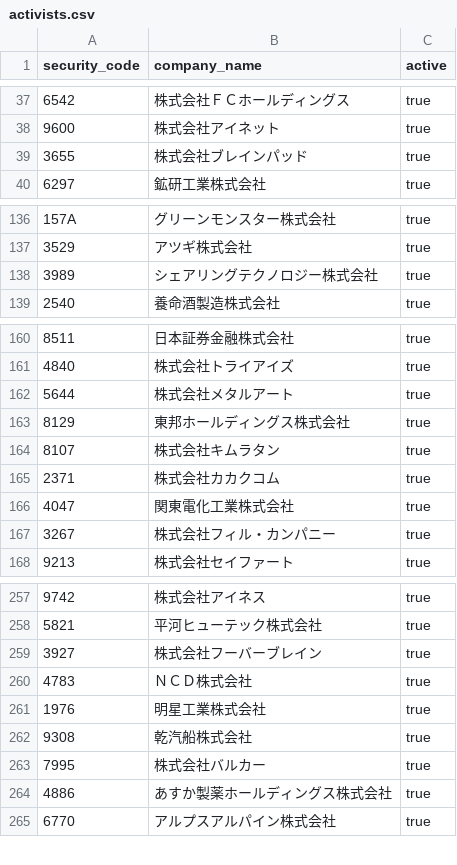
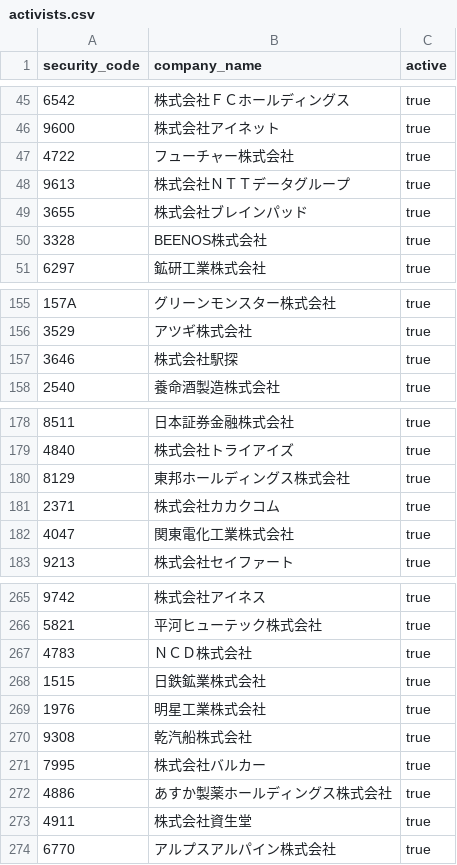
Before and after one commit to akiram6161-lab/tdnet-research-bot, a CSV file: config/activists.csv, drawn as a sheet; only a part is shown, gaps mark what is left out; the diff covers the shown part only.

```diff
--- a/config/activists.csv
+++ b/config/activists.csv
@@ -38,3 +46,6 @@ security_code,company_name,active
 9600,株式会社アイネット,true
+4722,フューチャー株式会社,true
+9613,株式会社ＮＴＴデータグループ,true
 3655,株式会社ブレインパッド,true
+3328,BEENOS株式会社,true
 6297,鉱研工業株式会社,true
@@ -137,3 +156,3 @@ security_code,company_name,active
 3529,アツギ株式会社,true
-3989,シェアリングテクノロジー株式会社,true
+3646,株式会社駅探,true
 2540,養命酒製造株式会社,true
@@ -161,8 +179,5 @@ security_code,company_name,active
 4840,株式会社トライアイズ,true
-5644,株式会社メタルアート,true
 8129,東邦ホールディングス株式会社,true
-8107,株式会社キムラタン,true
 2371,株式会社カカクコム,true
 4047,関東電化工業株式会社,true
-3267,株式会社フィル・カンパニー,true
 9213,株式会社セイファート,true
@@ -258,4 +266,4 @@ security_code,company_name,active
 5821,平河ヒューテック株式会社,true
-3927,株式会社フーバーブレイン,true
 4783,ＮＣＤ株式会社,true
+1515,日鉄鉱業株式会社,true
 1976,明星工業株式会社,true
@@ -264,2 +272,3 @@ security_code,company_name,active
 4886,あすか製薬ホールディングス株式会社,true
+4911,株式会社資生堂,true
 6770,アルプスアルパイン株式会社,true
```
Also changed, not shown: 20 added rows, 16 removed rows and 4 moved rows elsewhere in this file.
